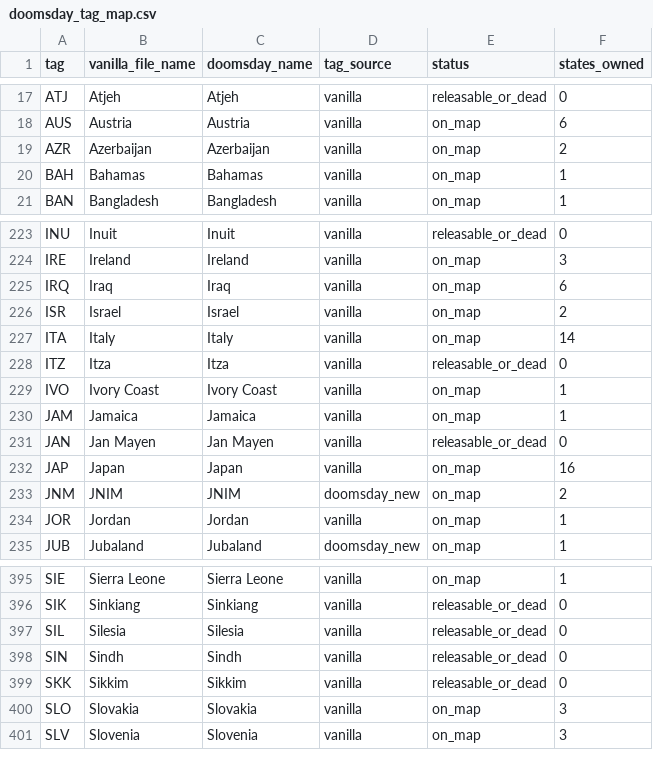
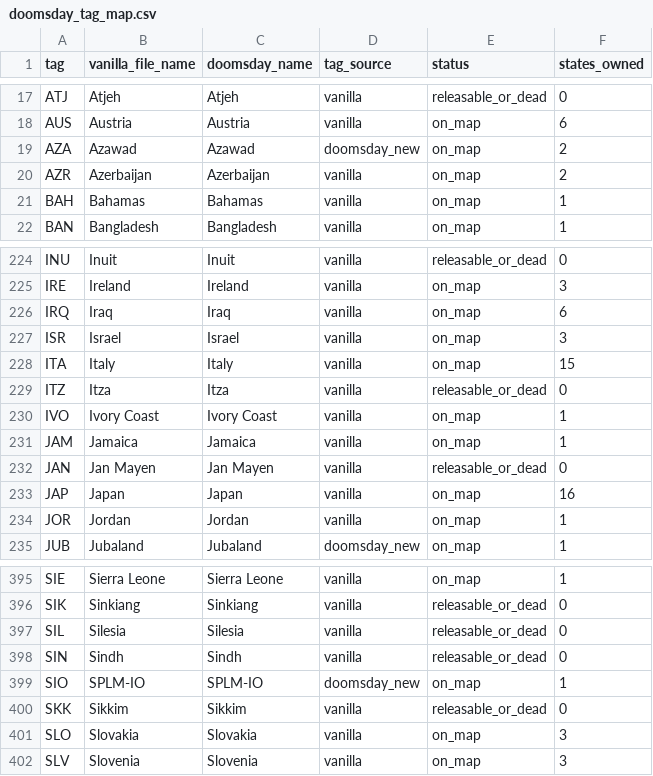
Before and after one commit to silaswright0/doomsday, a CSV file: tools/doomsday_tag_map.csv, drawn as a sheet; only a part is shown, gaps mark what is left out.

```diff
--- a/tools/doomsday_tag_map.csv
+++ b/tools/doomsday_tag_map.csv
@@ -18,2 +18,3 @@ ATJ,Atjeh,Atjeh,vanilla,releasable_or_dead,0
 AUS,Austria,Austria,vanilla,on_map,6
+AZA,Azawad,Azawad,doomsday_new,on_map,2
 AZR,Azerbaijan,Azerbaijan,vanilla,on_map,2
@@ -225,4 +226,4 @@ IRE,Ireland,Ireland,vanilla,on_map,3
 IRQ,Iraq,Iraq,vanilla,on_map,6
-ISR,Israel,Israel,vanilla,on_map,2
-ITA,Italy,Italy,vanilla,on_map,14
+ISR,Israel,Israel,vanilla,on_map,3
+ITA,Italy,Italy,vanilla,on_map,15
 ITZ,Itza,Itza,vanilla,releasable_or_dead,0
@@ -232,3 +233,2 @@ JAN,Jan Mayen,Jan Mayen,vanilla,releasable_or_dead,0
 JAP,Japan,Japan,vanilla,on_map,16
-JNM,JNIM,JNIM,doomsday_new,on_map,2
 JOR,Jordan,Jordan,vanilla,on_map,1
@@ -398,2 +398,3 @@ SIL,Silesia,Silesia,vanilla,releasable_or_dead,0
 SIN,Sindh,Sindh,vanilla,releasable_or_dead,0
+SIO,SPLM-IO,SPLM-IO,doomsday_new,on_map,1
 SKK,Sikkim,Sikkim,vanilla,releasable_or_dead,0
```
Also changed, not shown: map/definition.csv, tools/doomsday_countries.csv, 29 other files.
